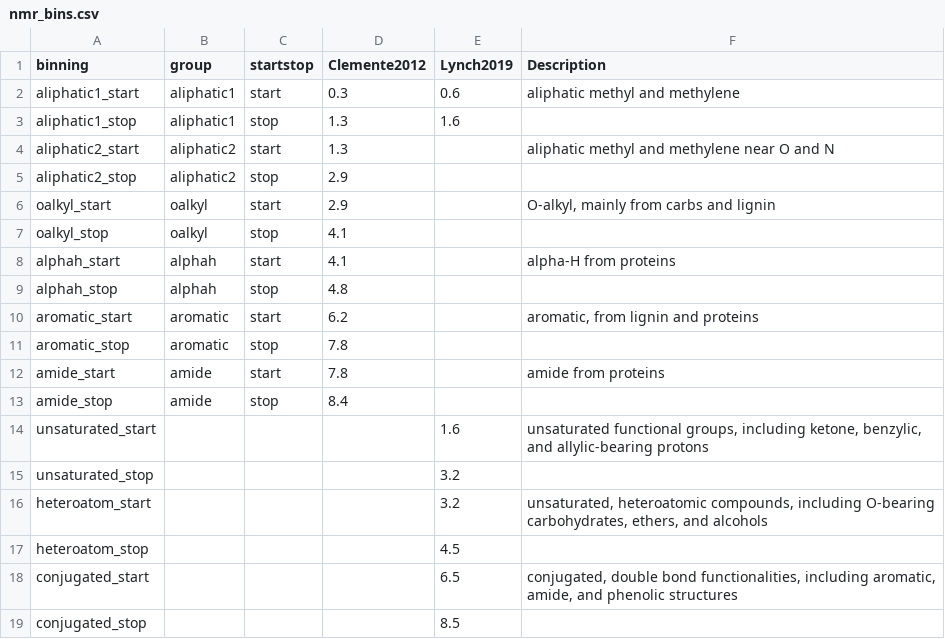
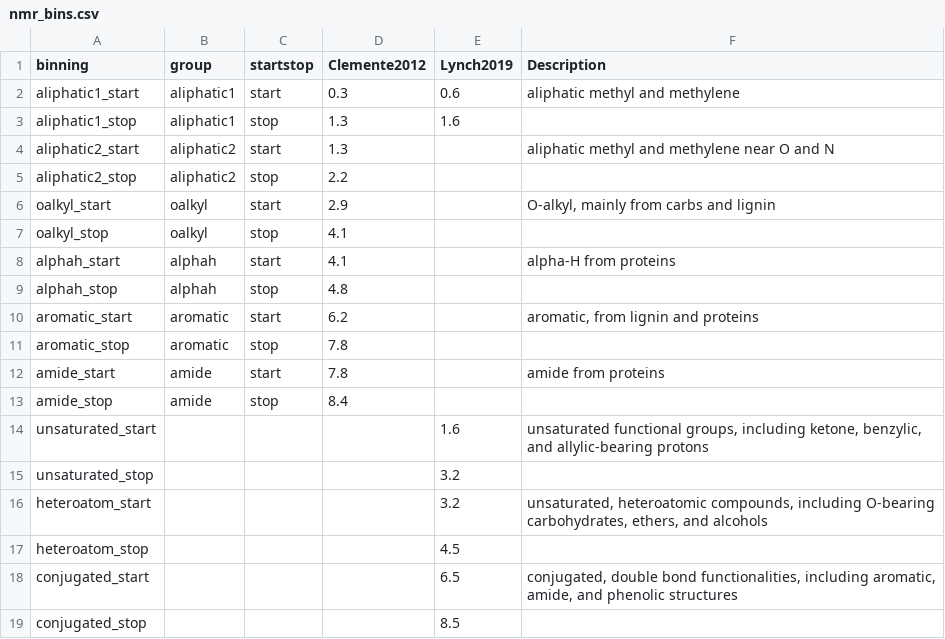
Before and after one commit to kaizadp/nmrrr-workflow, a CSV file: nmr_bins.csv, drawn as a sheet.

Commit message:
add test data

```diff
--- a/nmr_bins.csv
+++ b/nmr_bins.csv
@@ -4,3 +4,3 @@ aliphatic1_stop,aliphatic1,stop,1.3,1.6,
 aliphatic2_start,aliphatic2,start,1.3,,aliphatic methyl and methylene near O and N
-aliphatic2_stop,aliphatic2,stop,2.9,,
+aliphatic2_stop,aliphatic2,stop,2.2,,
 oalkyl_start,oalkyl,start,2.9,,"O-alkyl, mainly from carbs and lignin"
```
Also changed, not shown: 1 other file.
